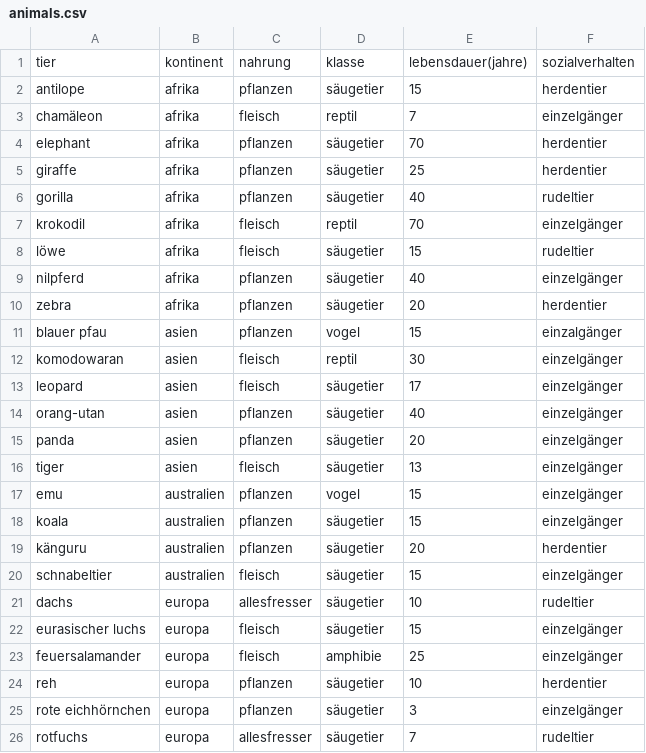
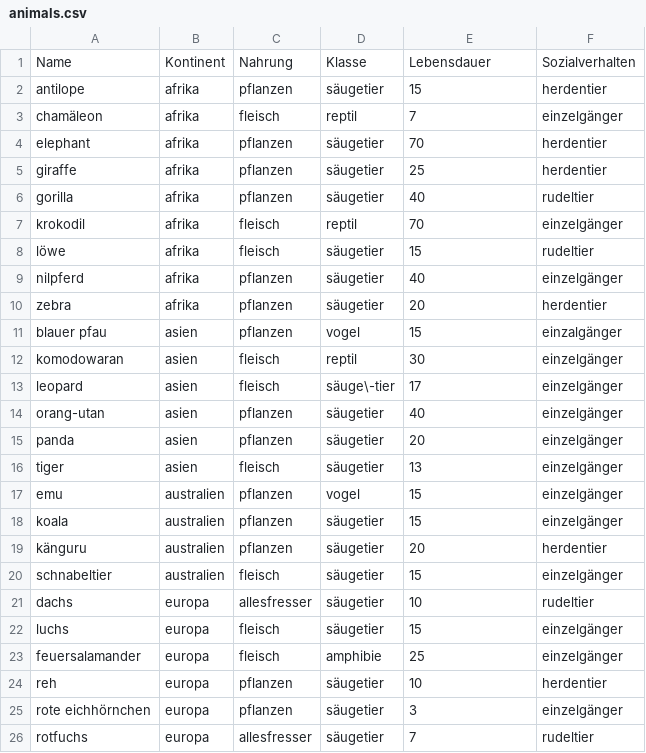
Before and after one commit to ultraluminar/WebDev-2023w, a CSV file: spiel/animals.csv, drawn as a sheet; only a part is shown; removed rows and columns are numbered as before the commit, all else as after; the diff names each change by its address in the sheet, - before the commit and + after, or states it on an @@ line.

Commit message:
Refactor animal data and game layout

```diff
--- a/spiel/animals.csv
+++ b/spiel/animals.csv
-row 1: tier | kontinent | nahrung | klasse | lebensdauer(jahre) | sozialverhalten
+row 1: Name | Kontinent | Nahrung | Klasse | Lebensdauer | Sozialverhalten
-D13: säugetier
+D13: säuge\-tier
-A22: eurasischer luchs
+A22: luchs
```
Also changed, not shown: 2 other files.
